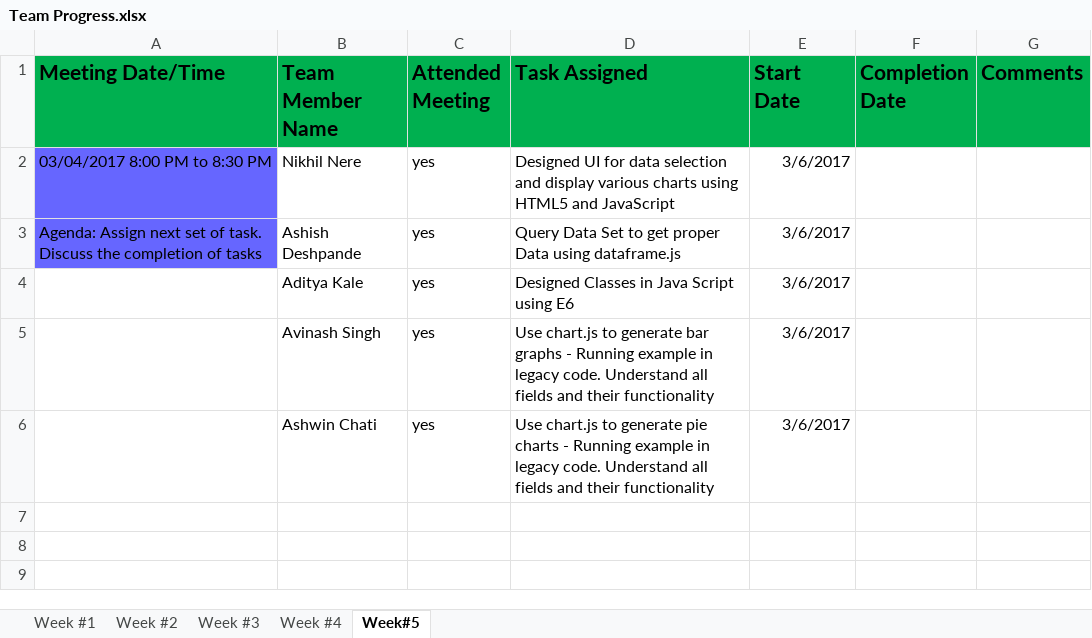
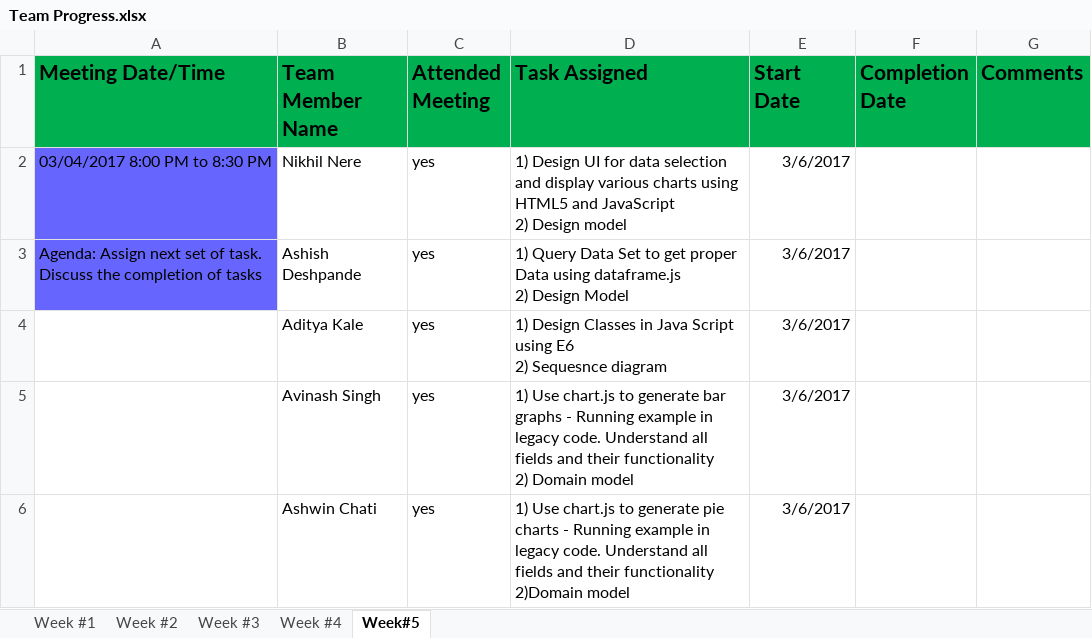
Before and after one commit to akale3/Dashboard, an Excel workbook: Team Progress.xlsx, sheet Week#5, drawn as a sheet; values as stored, in another font and other column widths than the file's, no borders; ↵ is a line break in a cell; the diff names each change by its address in the sheet, - before the commit and + after, or states it on an @@ line.

Commit message:
Progress report of the Week

```diff
--- a/Team Progress.xlsx (sheet Week#5)
+++ b/Team Progress.xlsx (sheet Week#5)
-D2 (Task Assigned): Designed UI for data selection and display various charts using HTML5 and JavaScript
+D2 (Task Assigned): 1) Design UI for data selection and display various charts using HTML5 and JavaScript ↵ 2) Design model
-D3 (Task Assigned): Query Data Set to get proper Data using dataframe.js
+D3 (Task Assigned): 1) Query Data Set to get proper Data using dataframe.js ↵ 2) Design Model
-D4 (Task Assigned): Designed Classes in Java Script using E6
+D4 (Task Assigned): 1) Design Classes in Java Script using E6 ↵ 2) Sequesnce diagram
-D5 (Task Assigned): Use chart.js to generate bar graphs - Running example in legacy code. Understand all fields and their functionality
+D5 (Task Assigned): 1) Use chart.js to generate bar graphs - Running example in legacy code. Understand all fields and their functionality ↵ 2) Domain model
-D6 (Task Assigned): Use chart.js to generate pie charts - Running example in legacy code. Understand all fields and their functionality
+D6 (Task Assigned): 1) Use chart.js to generate pie charts - Running example in legacy code. Understand all fields and their functionality ↵ 2)Domain model
```
